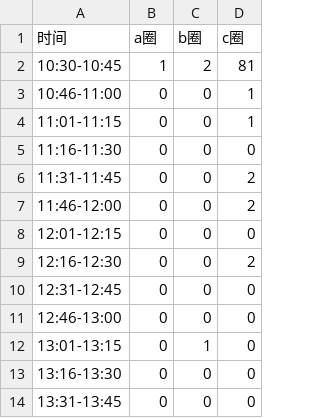
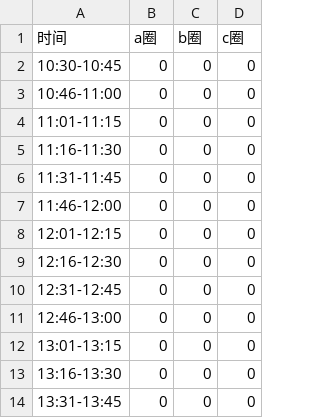
Before and after one commit to tengrommel/test_mongo, a CSV file: shop_File.csv, drawn as a sheet; only a part is shown.

```diff
--- a/shop_File.csv
+++ b/shop_File.csv
@@ -1,13 +1,13 @@
 时间,a圈,b圈,c圈
-10:30-10:45,1,2,81
-10:46-11:00,0,0,1
-11:01-11:15,0,0,1
+10:30-10:45,0,0,0
+10:46-11:00,0,0,0
+11:01-11:15,0,0,0
 11:16-11:30,0,0,0
-11:31-11:45,0,0,2
-11:46-12:00,0,0,2
+11:31-11:45,0,0,0
+11:46-12:00,0,0,0
 12:01-12:15,0,0,0
-12:16-12:30,0,0,2
+12:16-12:30,0,0,0
 12:31-12:45,0,0,0
 12:46-13:00,0,0,0
-13:01-13:15,0,1,0
+13:01-13:15,0,0,0
 13:16-13:30,0,0,0
```
Also changed, not shown: 1 other file.
